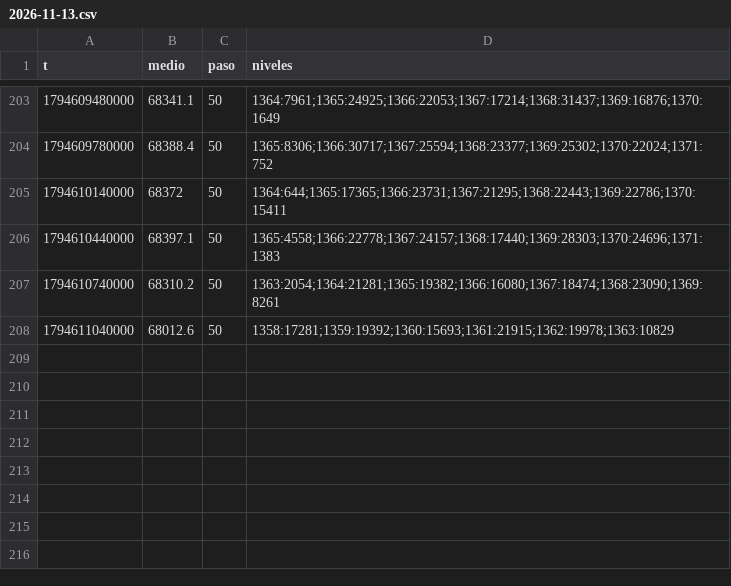
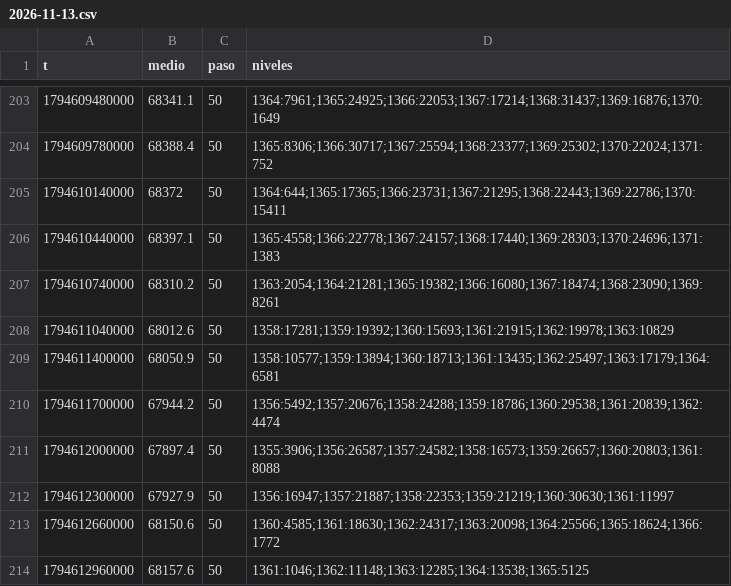
Before and after one commit to DiegoAdrian97/BTCAnalyzer, a CSV file: historial/BTC/libro/2026-11-13.csv, drawn as a sheet; only a part is shown, gaps mark what is left out.

```diff
--- a/historial/BTC/libro/2026-11-13.csv
+++ b/historial/BTC/libro/2026-11-13.csv
@@ -208 +208,7 @@ t,medio,paso,niveles
 1794611040000,68012.6,50,1358:17281;1359:19392;1360:15693;1361:21915;1362:19978;1363:10829
+1794611400000,68050.9,50,1358:10577;1359:13894;1360:18713;1361:13435;1362:25497;1363:17179;1364:6581
+1794611700000,67944.2,50,1356:5492;1357:20676;1358:24288;1359:18786;1360:29538;1361:20839;1362:4474
+1794612000000,67897.4,50,1355:3906;1356:26587;1357:24582;1358:16573;1359:26657;1360:20803;1361:8088
+1794612300000,67927.9,50,1356:16947;1357:21887;1358:22353;1359:21219;1360:30630;1361:11997
+1794612660000,68150.6,50,1360:4585;1361:18630;1362:24317;1363:20098;1364:25566;1365:18624;1366:1772
+1794612960000,68157.6,50,1361:1046;1362:11148;1363:12285;1364:13538;1365:5125
```
Also changed, not shown: historial/BTC/15m/2026-11-13.csv, historial/BTC/5m/2026-11-13.csv, 1 other file.
